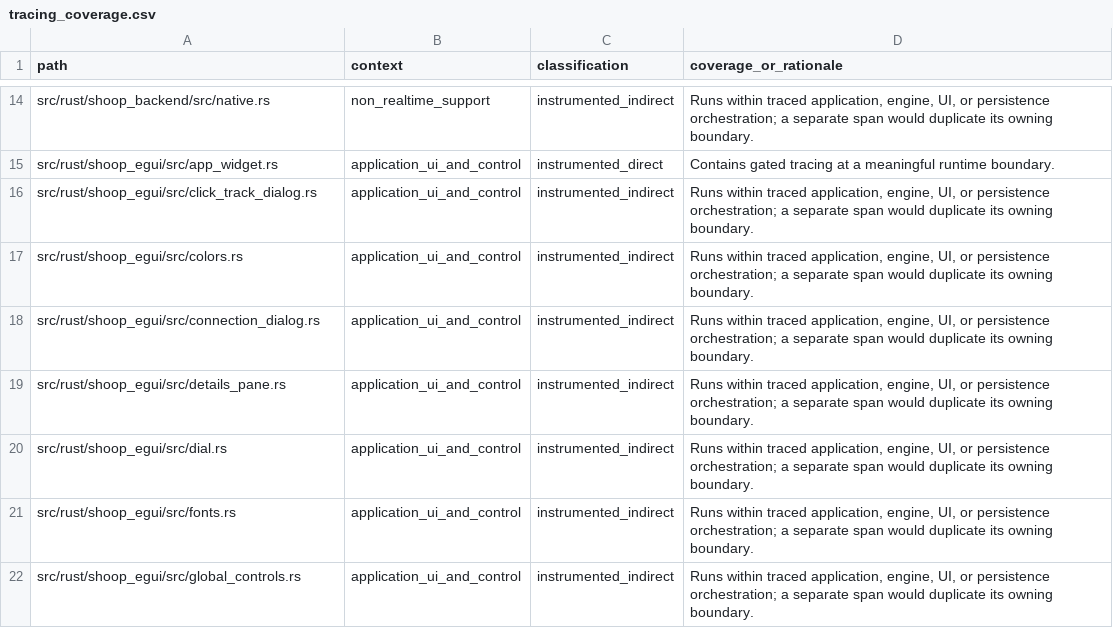
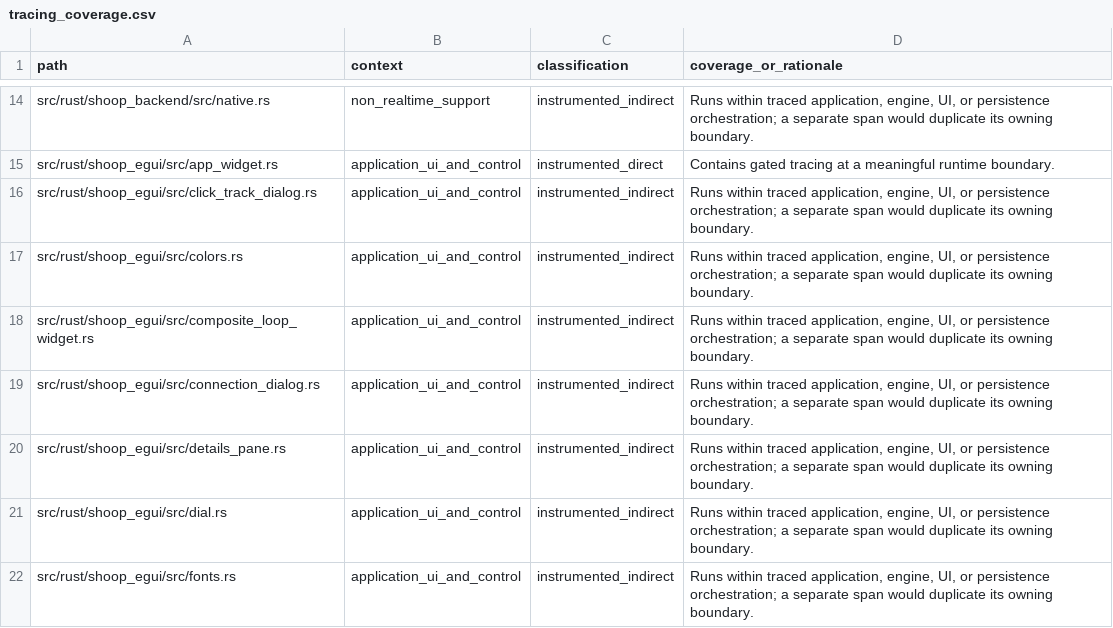
Before and after one commit to SanderVocke/shoopdaloop, a CSV file: docs/tracing_coverage.csv, drawn as a sheet; only a part is shown, gaps mark what is left out; the shorter side is filled out with more unchanged rows.

Commit message:
Add basic composite loop editor to egui details (#725)
---------

Co-authored-by: Pi coding agent <agent@shoopdaloop.local>

```diff
--- a/docs/tracing_coverage.csv
+++ b/docs/tracing_coverage.csv
@@ -17,2 +17,3 @@ src/rust/shoop_egui/src/click_track_dialog.rs,application_ui_and_control,instrum
 src/rust/shoop_egui/src/colors.rs,application_ui_and_control,instrumented_indirect,"Runs within traced application, engine, UI, or persistence orchestration; a separate span would duplicate its owning boundary."
+src/rust/shoop_egui/src/composite_loop_widget.rs,application_ui_and_control,instrumented_indirect,"Runs within traced application, engine, UI, or persistence orchestration; a separate span would duplicate its owning boundary."
 src/rust/shoop_egui/src/connection_dialog.rs,application_ui_and_control,instrumented_indirect,"Runs within traced application, engine, UI, or persistence orchestration; a separate span would duplicate its owning boundary."
```
Also changed, not shown: 9 other files.
